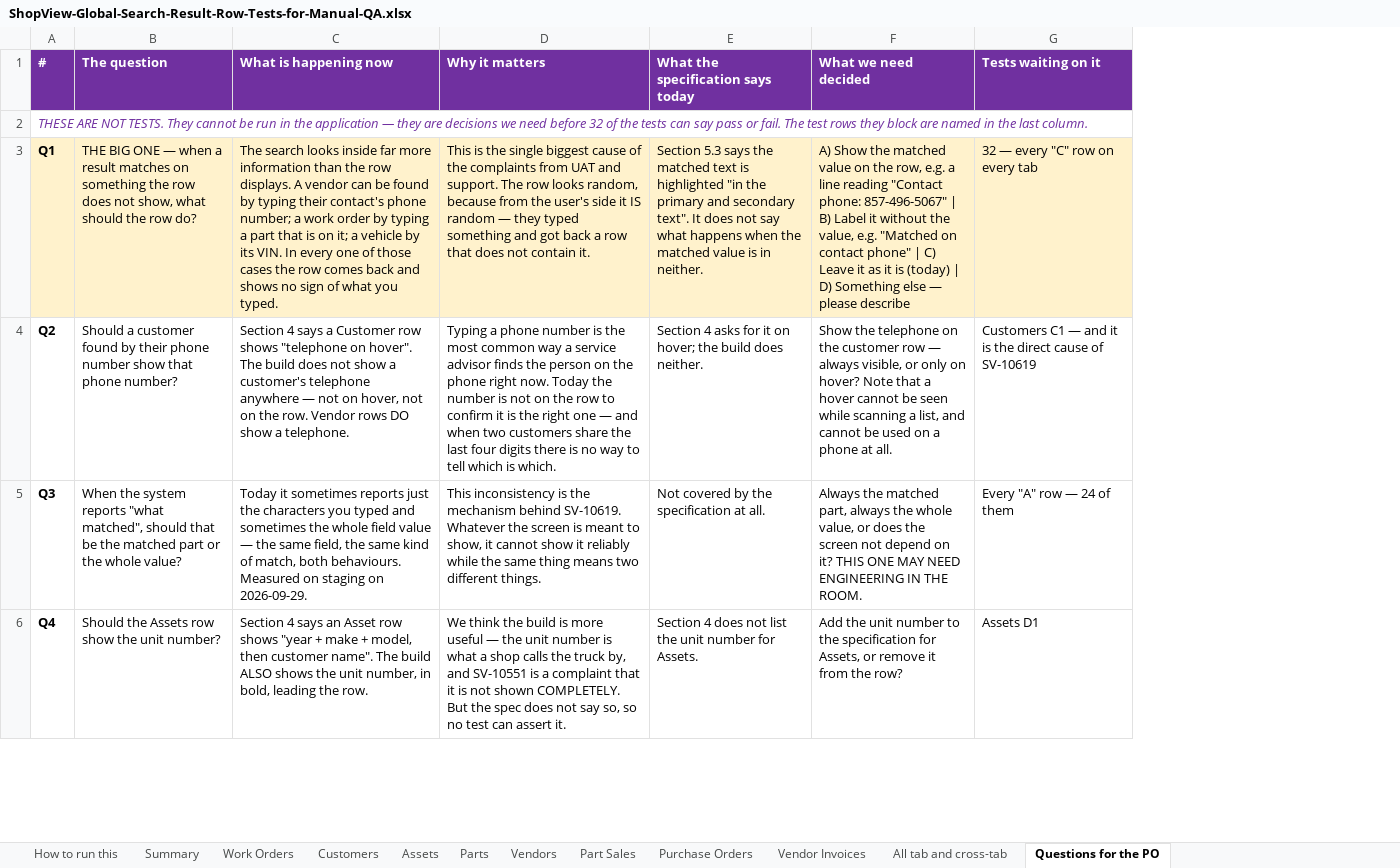
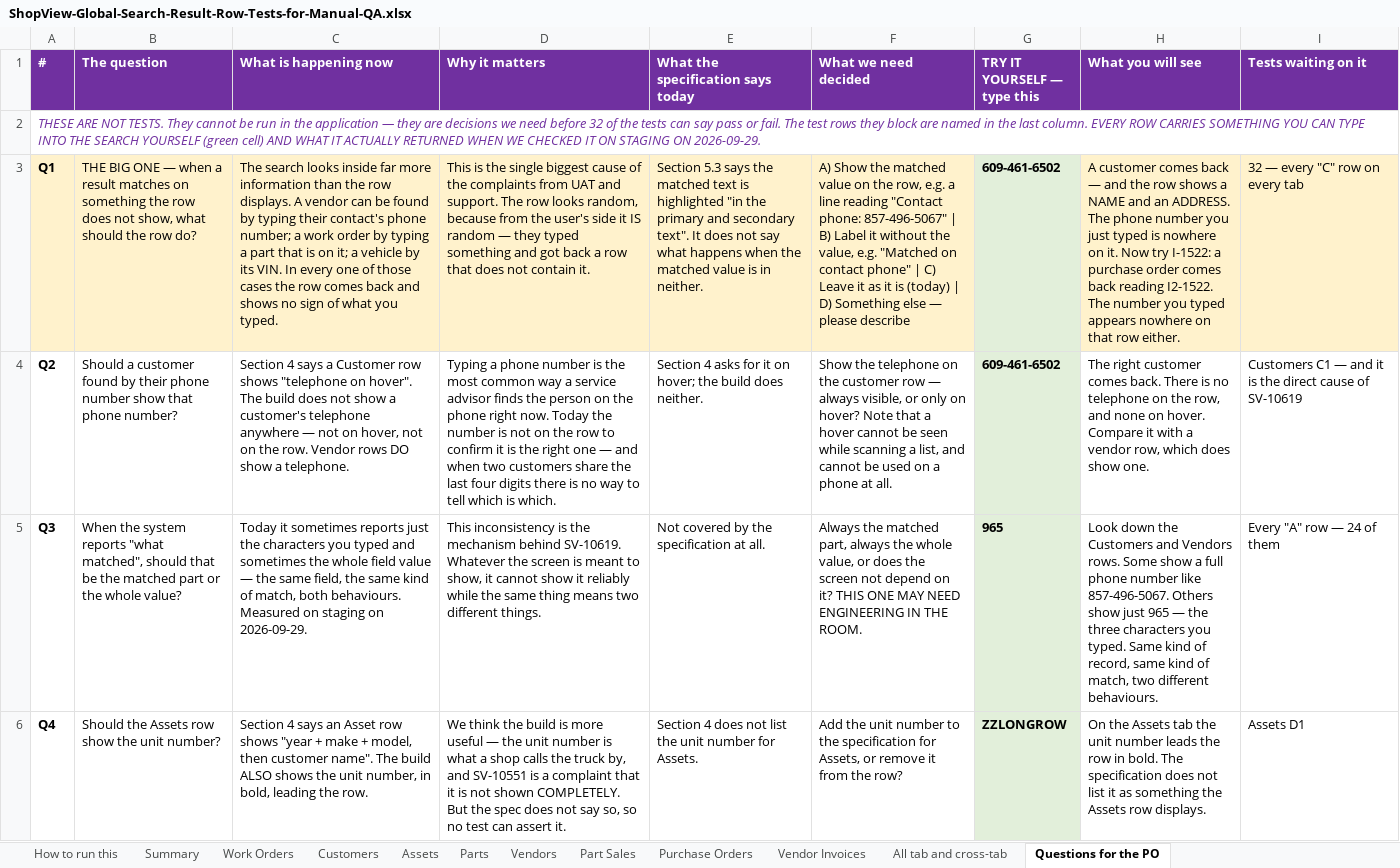
Before and after one commit to bilalmuzamil-sketch/Manual-test-Cases, an Excel workbook: build/search-results-integrity/ShopView-Global-Search-Result-Row-Tests-for-Manual-QA.xlsx, sheet Questions for the PO, drawn as a sheet; only a part is shown; values as stored, in another font and other column widths than the file's, no borders; the diff names each change by its address in the sheet, - before the commit and + after, or states it on an @@ line.

```diff
--- a/build/search-results-integrity/ShopView-Global-Search-Result-Row-Tests-for-Manual-QA.xlsx (sheet Questions for the PO)
+++ b/build/search-results-integrity/ShopView-Global-Search-Result-Row-Tests-for-Manual-QA.xlsx (sheet Questions for the PO)
+column G (TRY IT YOURSELF — type this), rows 3-6: 609-461-6502 | 609-461-6502 | 965 | ZZLONGROW
+column H (What you will see), rows 3-6: A customer comes back — and the row shows a NAME and an ADDRESS. The phone number you just typed is nowhere on it. Now try I-1522: a purchase order comes back reading I2-1522. The number you typed appears nowhere on that row either. | The right customer comes back. There is no telephone on the row, and none on hover. Compare it with a vendor row, which does show one. | Look down the Customers and Vendors rows. Some show a full phone number like 857-496-5067. Others show just 965 — the three characters you typed. Same kind of record, same kind of match, two different behaviours. | On the Assets tab the unit number leads the row in bold. The specification does not list it as something the Assets row displays.
-A2 (#): …last column.
+A2 (#): …last column. EVERY ROW CARRIES SOMETHING YOU CAN TYPE INTO THE SEARCH YOURSELF (green cell) AND WHAT IT ACTUALLY RETURNED WHEN WE CHECKED IT ON STAGING ON 2026-09-29.
```
Also changed, not shown: sheet Summary, sheet How to run this, sheet Vendor Invoices, sheet Part Sales, sheet Assets, sheet Purchase Orders, 5 more sheets, 3 other files.
